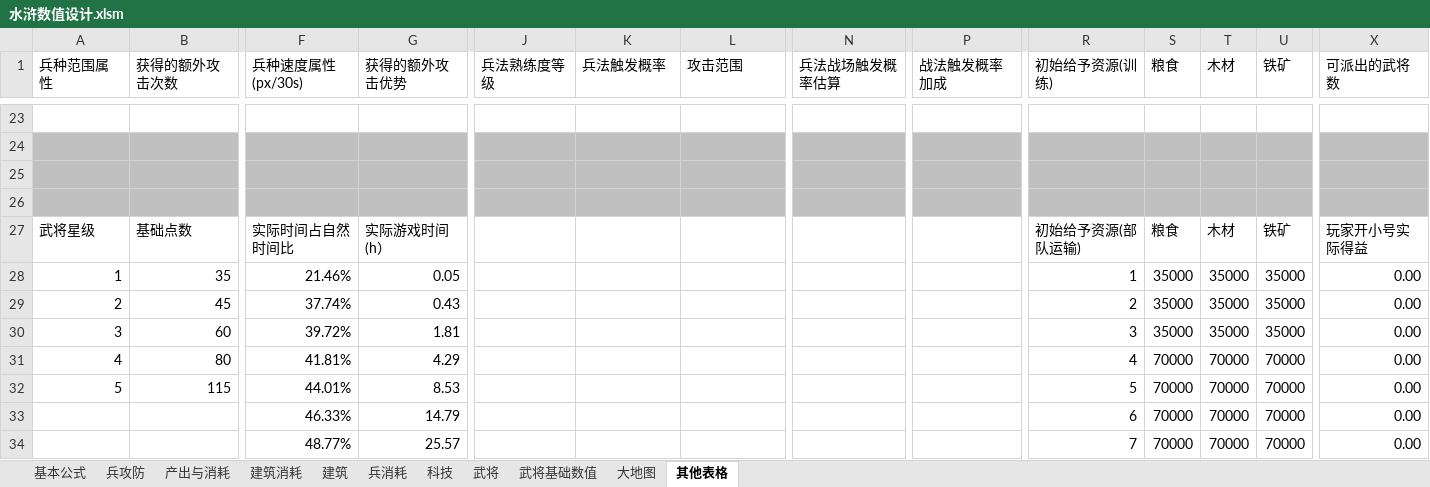
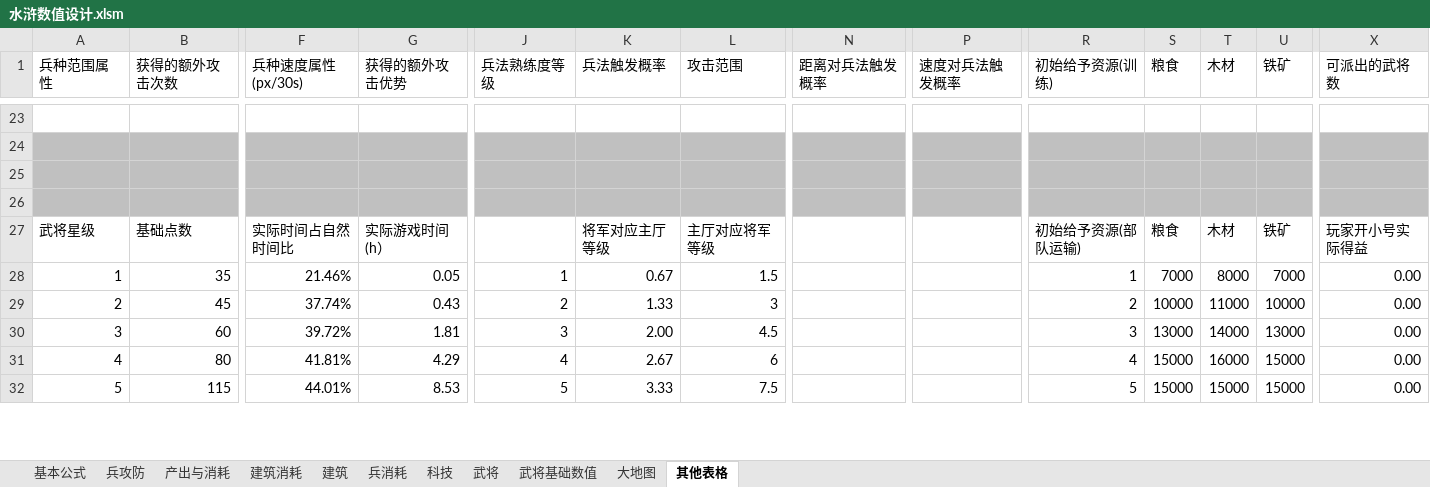
Before and after one commit to chuckeytang/seed_ex, an Excel workbook: 文稿/水浒数值设计.xlsm, sheet 其他表格, drawn as a sheet; only a part is shown, gaps mark what is left out; values as stored, in another font and other column widths than the file's, no borders; removed rows and columns are numbered as before the commit, all else as after; rows hold the shown columns only; the diff covers the shown part only; the diff names each change by its address in the sheet, - before the commit and + after, or states it on an @@ line.

```diff
--- a/文稿/水浒数值设计.xlsm (sheet 其他表格)
+++ b/文稿/水浒数值设计.xlsm (sheet 其他表格)
-N1: 兵法战场触发概率估算
+N1: 距离对兵法触发概率
-P1: 战法触发概率加成
+P1: 速度对兵法触发概率
-K27 (兵法触发概率): (empty)
+K27 (兵法触发概率): 将军对应主厅等级
-L27 (攻击范围): (empty)
+L27 (攻击范围): 主厅对应将军等级
-J28 (兵法熟练度等级): (empty)
+J28 (兵法熟练度等级): 1
-K28 (兵法触发概率): (empty)
+K28 (兵法触发概率): 0.67
-L28 (攻击范围): (empty)
+L28 (攻击范围): 1.5
-S28 (粮食): 35000
+S28 (粮食): 7000
-T28 (木材): 35000
+T28 (木材): 8000
-U28 (铁矿): 35000
+U28 (铁矿): 7000
-J29 (兵法熟练度等级): (empty)
+J29 (兵法熟练度等级): 2
-K29 (兵法触发概率): (empty)
+K29 (兵法触发概率): 1.33
-L29 (攻击范围): (empty)
+L29 (攻击范围): 3
-S29 (粮食): 35000
+S29 (粮食): 10000
-T29 (木材): 35000
+T29 (木材): 11000
-U29 (铁矿): 35000
+U29 (铁矿): 10000
-J30 (兵法熟练度等级): (empty)
+J30 (兵法熟练度等级): 3
-K30 (兵法触发概率): (empty)
+K30 (兵法触发概率): 2.00
-L30 (攻击范围): (empty)
+L30 (攻击范围): 4.5
-S30 (粮食): 35000
+S30 (粮食): 13000
-T30 (木材): 35000
+T30 (木材): 14000
-U30 (铁矿): 35000
+U30 (铁矿): 13000
-J31 (兵法熟练度等级): (empty)
+J31 (兵法熟练度等级): 4
-K31 (兵法触发概率): (empty)
+K31 (兵法触发概率): 2.67
-L31 (攻击范围): (empty)
+L31 (攻击范围): 6
-S31:S32 (粮食): 70000
+S31:S32 (粮食): 15000
-T31 (木材): 70000
+T31 (木材): 16000
-U31:U32 (铁矿): 70000
+U31:U32 (铁矿): 15000
-J32 (兵法熟练度等级): (empty)
+J32 (兵法熟练度等级): 5
-K32 (兵法触发概率): (empty)
+K32 (兵法触发概率): 3.33
-L32 (攻击范围): (empty)
+L32 (攻击范围): 7.5
-T32 (木材): 70000
+T32 (木材): 15000
-row 33:  |  | 46.33% | 14.79 |  |  |  |  |  | 6 | 70000 | 70000 | 70000 | 0.00
-row 34:  |  | 48.77% | 25.57 |  |  |  |  |  | 7 | 70000 | 70000 | 70000 | 0.00
```
Also changed, not shown: 34 added rows, 22 removed rows and 65 edited cells elsewhere in this sheet, sheet 兵消耗, sheet 科技, sheet 产出与消耗, sheet 建筑, sheet 建筑消耗, sheet 大地图, 3 more sheets, formulas that keep their value, charts or pictures, 文稿/目前游戏可配置数值.xlsx, 1 other file.
